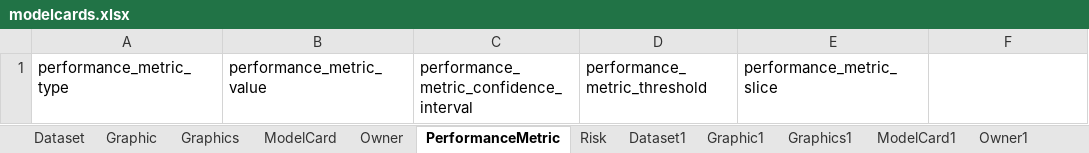
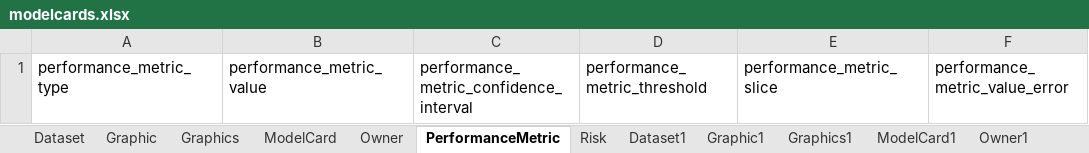
Before and after one commit to bridge2ai/model-card-schema, an Excel workbook: project/excel/modelcards.xlsx, sheet PerformanceMetric, drawn as a sheet; values as stored, in another font and other column widths than the file's, no borders; the diff names each change by its address in the sheet, - before the commit and + after, or states it on an @@ line.

```diff
--- a/project/excel/modelcards.xlsx (sheet PerformanceMetric)
+++ b/project/excel/modelcards.xlsx (sheet PerformanceMetric)
-F1: (empty)
+F1: performance_metric_value_error
```
Also changed, not shown: sheet ModelCard, sheet ModelCard1, sheet Dataset, sheet Dataset1, sheet PerformanceMetric1, 9 other files.
